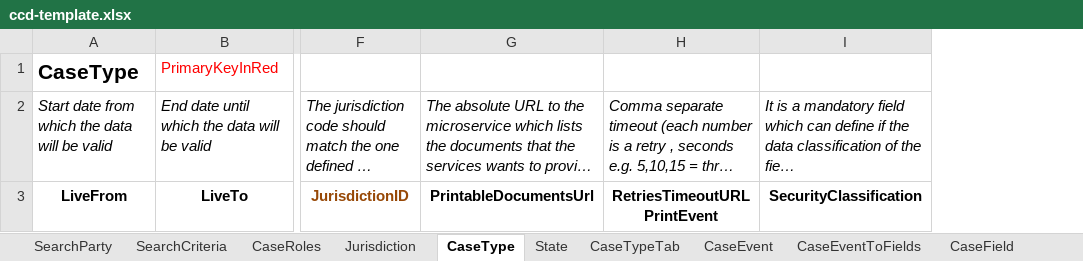
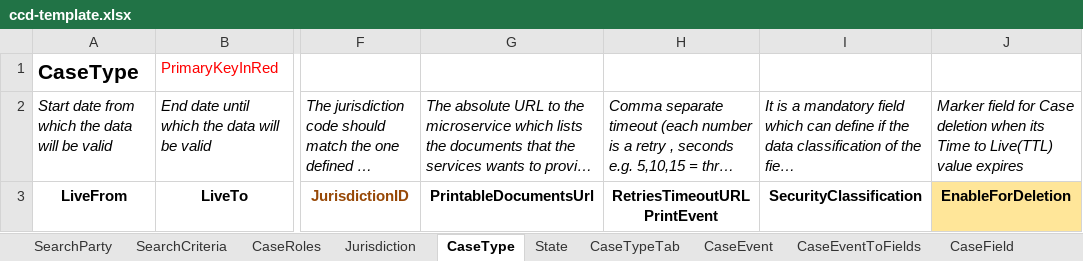
Before and after one commit to hmcts/et-ccd-definitions-scotland, an Excel workbook: data/ccd-template.xlsx, sheet CaseType, drawn as a sheet; only a part is shown, gaps mark what is left out; long unchanged cells end in …; values as stored, in another font and other column widths than the file's, no borders; the diff names each change by its address in the sheet, - before the commit and + after, or states it on an @@ line.

Commit message:
missing columns added to the base template

```diff
--- a/data/ccd-template.xlsx (sheet CaseType)
+++ b/data/ccd-template.xlsx (sheet CaseType)
+column J, rows 2-3: Marker field for Case deletion when its Time to Live(TTL) value expires | EnableForDeletion
```
Also changed, not shown: sheet CaseEvent.
